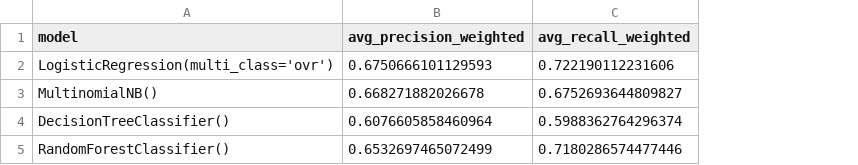
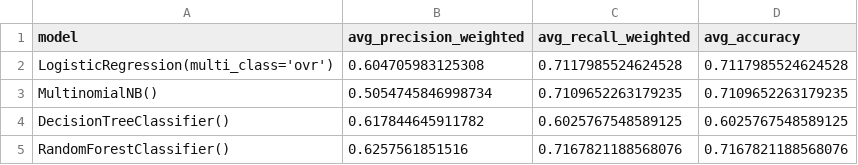
Before and after one commit to andrewdoto13/credential_study, a CSV file: results/multiclass_baseline_model_results.csv, drawn as a sheet; the diff names each change by its address in the sheet, - before the commit and + after, or states it on an @@ line.

```diff
--- a/results/multiclass_baseline_model_results.csv
+++ b/results/multiclass_baseline_model_results.csv
+column D (avg_accuracy), rows 2-5: 0.7117985524624528 | 0.7109652263179235 | 0.6025767548589125 | 0.7167821188568076
-B2 (avg_precision_weighted): 0.6750666101129593
+B2 (avg_precision_weighted): 0.604705983125308
-C2 (avg_recall_weighted): 0.722190112231606
+C2 (avg_recall_weighted): 0.7117985524624528
-B3 (avg_precision_weighted): 0.668271882026678
+B3 (avg_precision_weighted): 0.5054745846998734
-C3 (avg_recall_weighted): 0.6752693644809827
+C3 (avg_recall_weighted): 0.7109652263179235
-B4 (avg_precision_weighted): 0.6076605858460964
+B4 (avg_precision_weighted): 0.617844645911782
-C4 (avg_recall_weighted): 0.5988362764296374
+C4 (avg_recall_weighted): 0.6025767548589125
-B5 (avg_precision_weighted): 0.6532697465072499
+B5 (avg_precision_weighted): 0.6257561851516
-C5 (avg_recall_weighted): 0.7180286574477446
+C5 (avg_recall_weighted): 0.7167821188568076
```
Also changed, not shown: results/binary_baseline_model_results.csv, 4 other files.
